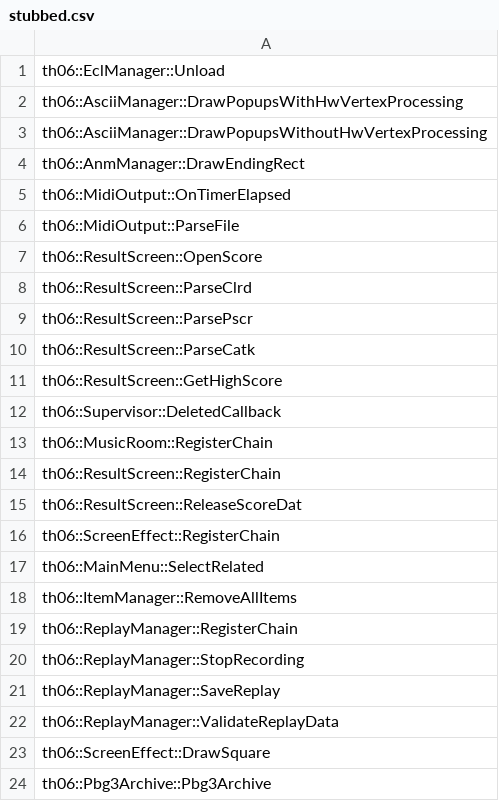
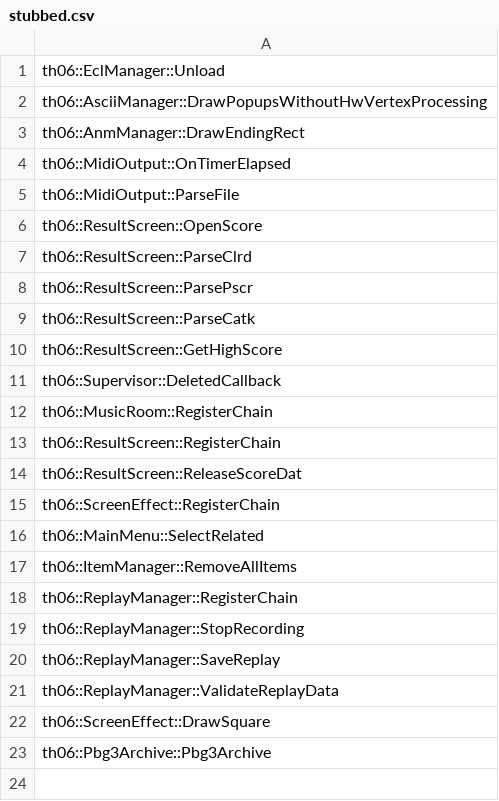
Before and after one commit to happyhavoc/th06, a CSV file: config/stubbed.csv, drawn as a sheet; the diff names each change by its address in the sheet, - before the commit and + after, or states it on an @@ line.

Commit message:
Implement AsciiManager::DrawPopupsWithHwVertexProcessing

```diff
--- a/config/stubbed.csv
+++ b/config/stubbed.csv
-row 2: th06::AsciiManager::DrawPopupsWithHwVertexProcessing
```
Also changed, not shown: 2 other files.
